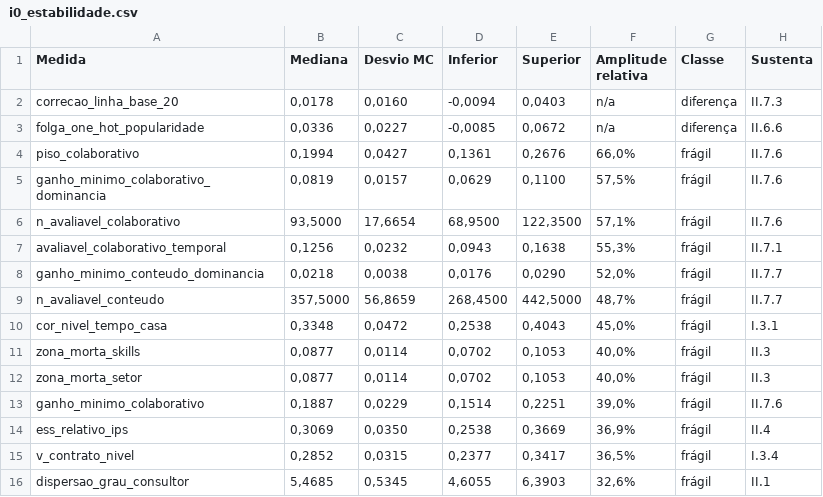
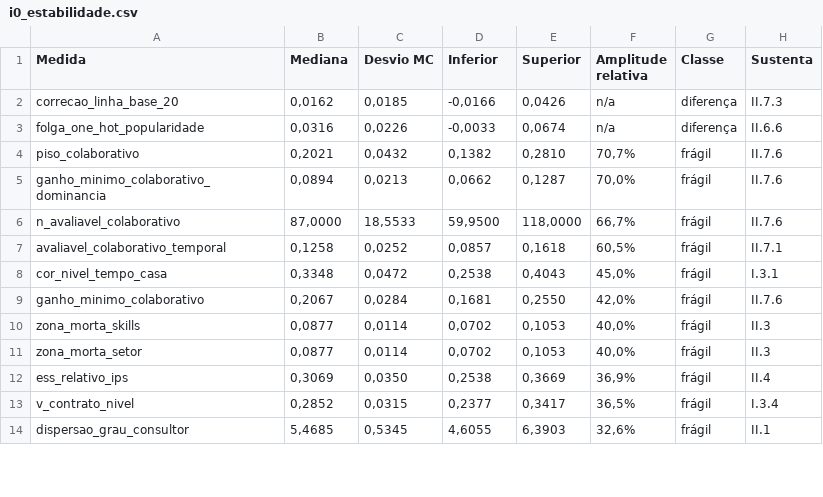
Before and after one commit to rafamesqm/allocation-framework, a CSV file: outputs/tables/i0_estabilidade.csv, drawn as a sheet; only a part is shown; the diff covers the shown part only.

```diff
--- a/outputs/tables/i0_estabilidade.csv
+++ b/outputs/tables/i0_estabilidade.csv
@@ -1,14 +1,12 @@
 Medida,Mediana,Desvio MC,Inferior,Superior,Amplitude relativa,Classe,Sustenta
-correcao_linha_base_20,"0,0178","0,0160","-0,0094","0,0403",n/a,diferença,II.7.3
-folga_one_hot_popularidade,"0,0336","0,0227","-0,0085","0,0672",n/a,diferença,II.6.6
-piso_colaborativo,"0,1994","0,0427","0,1361","0,2676","66,0%",frágil,II.7.6
-ganho_minimo_colaborativo_dominancia,"0,0819","0,0157","0,0629","0,1100","57,5%",frágil,II.7.6
-n_avaliavel_colaborativo,"93,5000","17,6654","68,9500","122,3500","57,1%",frágil,II.7.6
-avaliavel_colaborativo_temporal,"0,1256","0,0232","0,0943","0,1638","55,3%",frágil,II.7.1
-ganho_minimo_conteudo_dominancia,"0,0218","0,0038","0,0176","0,0290","52,0%",frágil,II.7.7
-n_avaliavel_conteudo,"357,5000","56,8659","268,4500","442,5000","48,7%",frágil,II.7.7
+correcao_linha_base_20,"0,0162","0,0185","-0,0166","0,0426",n/a,diferença,II.7.3
+folga_one_hot_popularidade,"0,0316","0,0226","-0,0033","0,0674",n/a,diferença,II.6.6
+piso_colaborativo,"0,2021","0,0432","0,1382","0,2810","70,7%",frágil,II.7.6
+ganho_minimo_colaborativo_dominancia,"0,0894","0,0213","0,0662","0,1287","70,0%",frágil,II.7.6
+n_avaliavel_colaborativo,"87,0000","18,5533","59,9500","118,0000","66,7%",frágil,II.7.6
+avaliavel_colaborativo_temporal,"0,1258","0,0252","0,0857","0,1618","60,5%",frágil,II.7.1
 cor_nivel_tempo_casa,"0,3348","0,0472","0,2538","0,4043","45,0%",frágil,I.3.1
+ganho_minimo_colaborativo,"0,2067","0,0284","0,1681","0,2550","42,0%",frágil,II.7.6
 zona_morta_skills,"0,0877","0,0114","0,0702","0,1053","40,0%",frágil,II.3
 zona_morta_setor,"0,0877","0,0114","0,0702","0,1053","40,0%",frágil,II.3
-ganho_minimo_colaborativo,"0,1887","0,0229","0,1514","0,2251","39,0%",frágil,II.7.6
 ess_relativo_ips,"0,3069","0,0350","0,2538","0,3669","36,9%",frágil,II.4
```
Also changed, not shown: 5 added rows, 3 removed rows and 19 edited cells elsewhere in this file, outputs/tables/achados_i2.csv, outputs/tables/achados_i4.csv, 41 other files.
